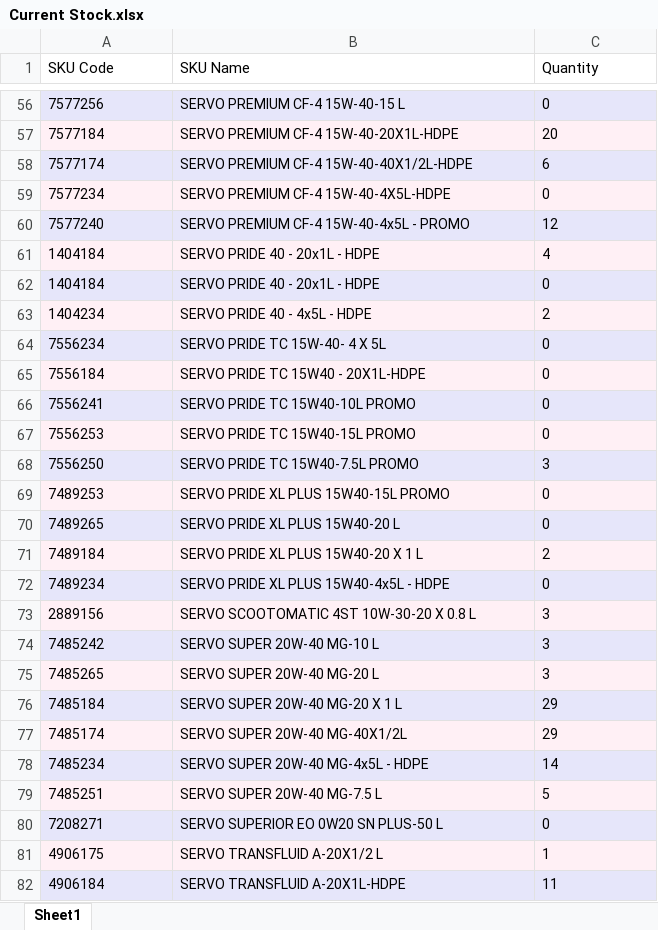
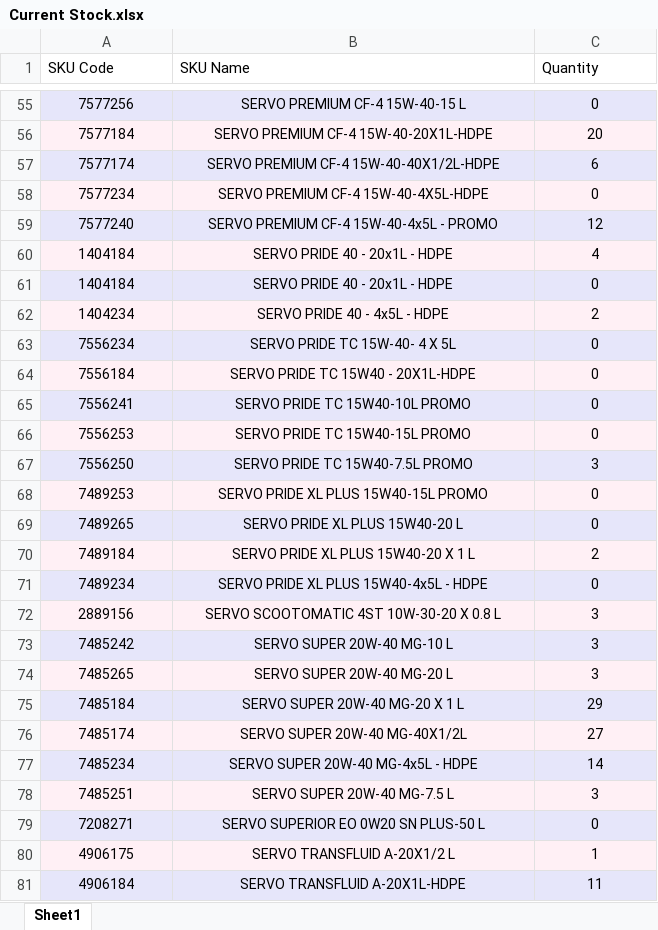
Before and after one commit to alh-5/alh, an Excel workbook: Advance Stock/Current Stock.xlsx, sheet Sheet1, drawn as a sheet; only a part is shown, gaps mark what is left out; values as stored, in another font and other column widths than the file's, no borders; addresses are those after the commit; the diff covers the shown part only; the diff names each change by its address in the sheet, - before the commit and + after, or states it on an @@ line.

```diff
--- a/Advance Stock/Current Stock.xlsx (sheet Sheet1)
+++ b/Advance Stock/Current Stock.xlsx (sheet Sheet1)
-A55:C81 alignment: left
+A55:C81 alignment: center
-C76 (Quantity): 29
+C76 (Quantity): 27
-C78 (Quantity): 5
+C78 (Quantity): 3
```
Also changed, not shown: 1 removed row, 8 edited cells and cell formats elsewhere in this sheet, 1 other file.
